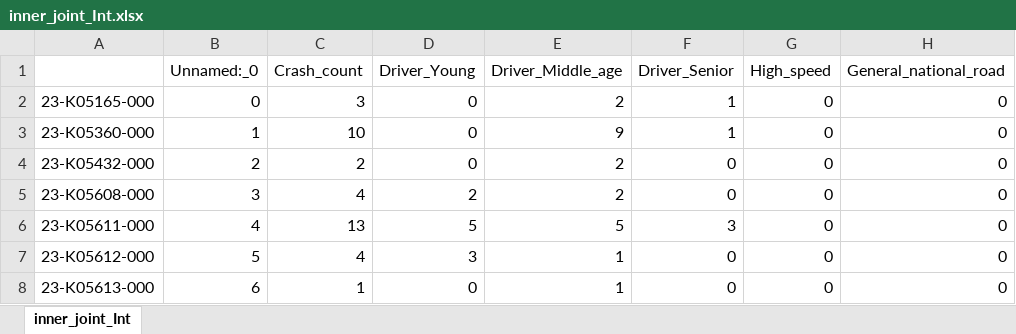
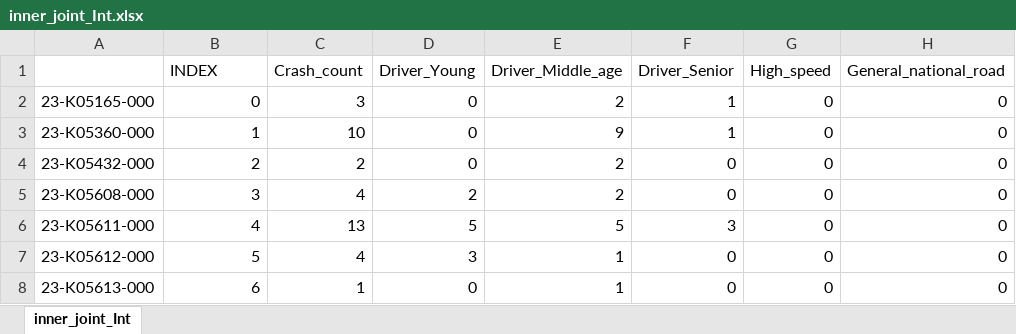
Before and after one commit to Ghasak/Toyota_project_Data_Wrangling, an Excel workbook: 4_Map_Matching_GPS/00_Total_Crash_Count/inner_joint_Int.xlsx, sheet inner_joint_Int, drawn as a sheet; only a part is shown; values as stored, in another font and other column widths than the file's, no cell formats; the diff names each change by its address in the sheet, - before the commit and + after, or states it on an @@ line.

```diff
--- a/4_Map_Matching_GPS/00_Total_Crash_Count/inner_joint_Int.xlsx (sheet inner_joint_Int)
+++ b/4_Map_Matching_GPS/00_Total_Crash_Count/inner_joint_Int.xlsx (sheet inner_joint_Int)
-B1: Unnamed:_0
+B1: INDEX
```
Also changed, not shown: cell formats, 2_Toyota_Survey_Cleaning/Toyota_Survey_Sheetfiles/4_Refine_Dataframe/refined_df.xlsx, 3_Toyota_Data_Modeling/STATA/1_STATA_Mode_Estimation Results.xlsx, 2 other files.
